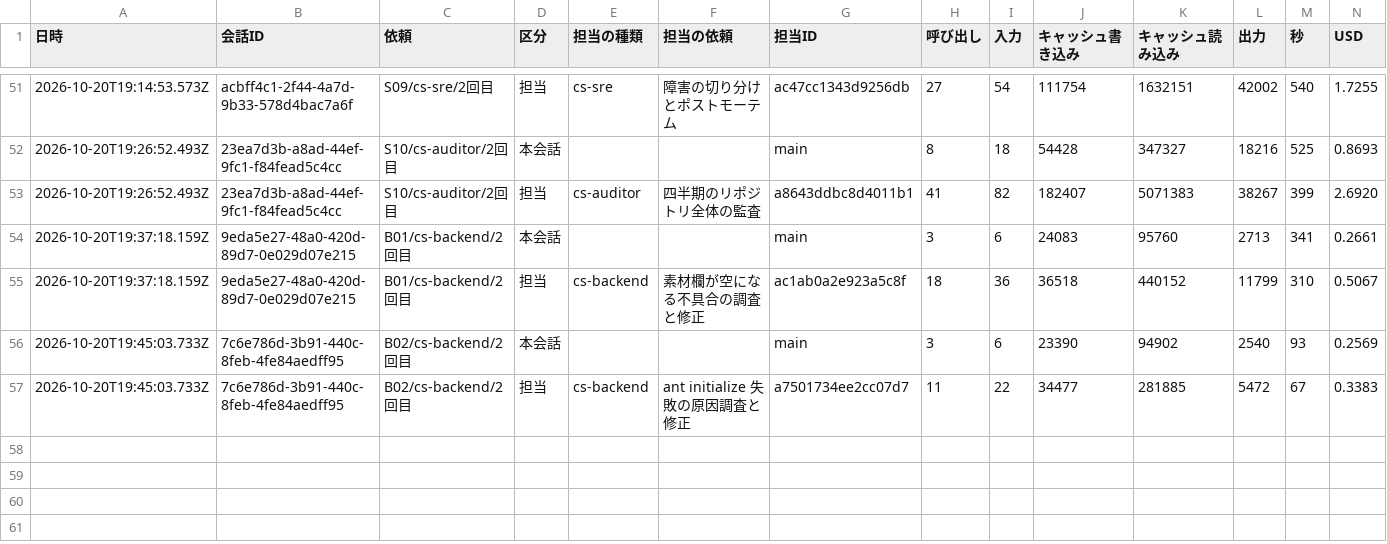
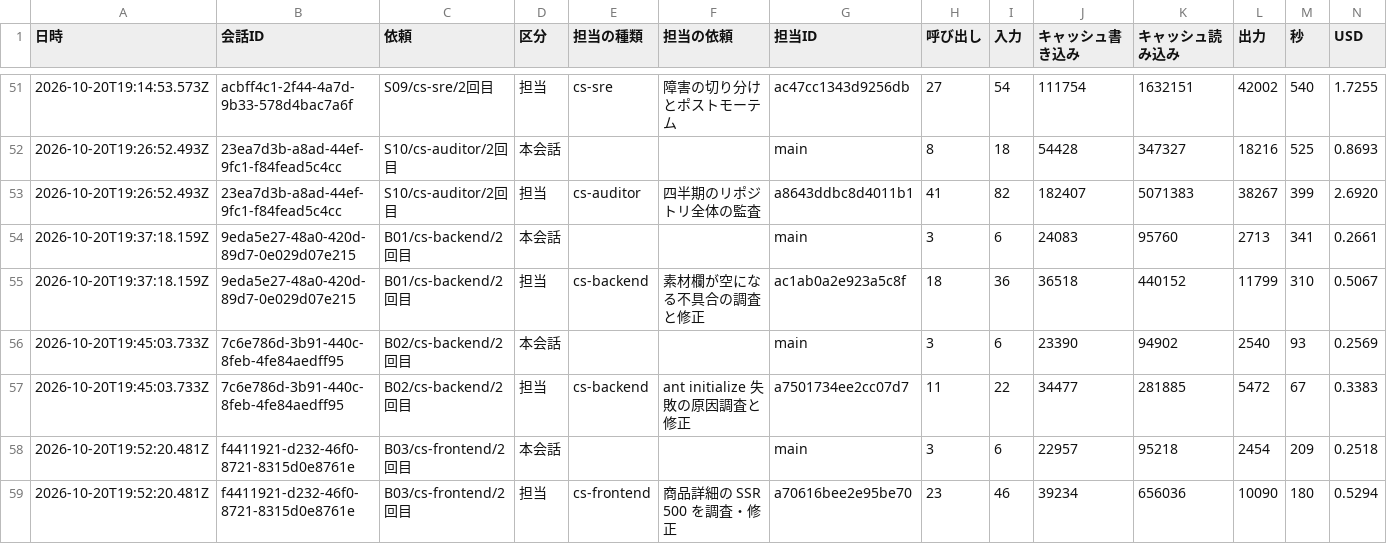
Before and after one commit to kazumasamatsumoto/sap-commerce-token-bench, a CSV file: bench/results/cost-by-agent.csv, drawn as a sheet; only a part is shown, gaps mark what is left out; the diff names each change by its address in the sheet, - before the commit and + after, or states it on an @@ line.

```diff
--- a/bench/results/cost-by-agent.csv
+++ b/bench/results/cost-by-agent.csv
+row 58: 2026-10-20T19:52:20.481Z | f4411921-d232-46f0-8721-8315d0e8761e | B03/cs-frontend/2回目 | 本会話 |  |  | main | 3 | 6 | 22957 | 95218 | 2454 | 209 | 0.2518
+row 59: 2026-10-20T19:52:20.481Z | f4411921-d232-46f0-8721-8315d0e8761e | B03/cs-frontend/2回目 | 担当 | cs-frontend | 商品詳細の SSR 500 を調査・修正 | a70616bee2e95be70 | 23 | 46 | 39234 | 656036 | 10090 | 180 | 0.5294
```
Also changed, not shown: bench/results/cost-log.csv, bench/results/runs.csv, 1 other file.
